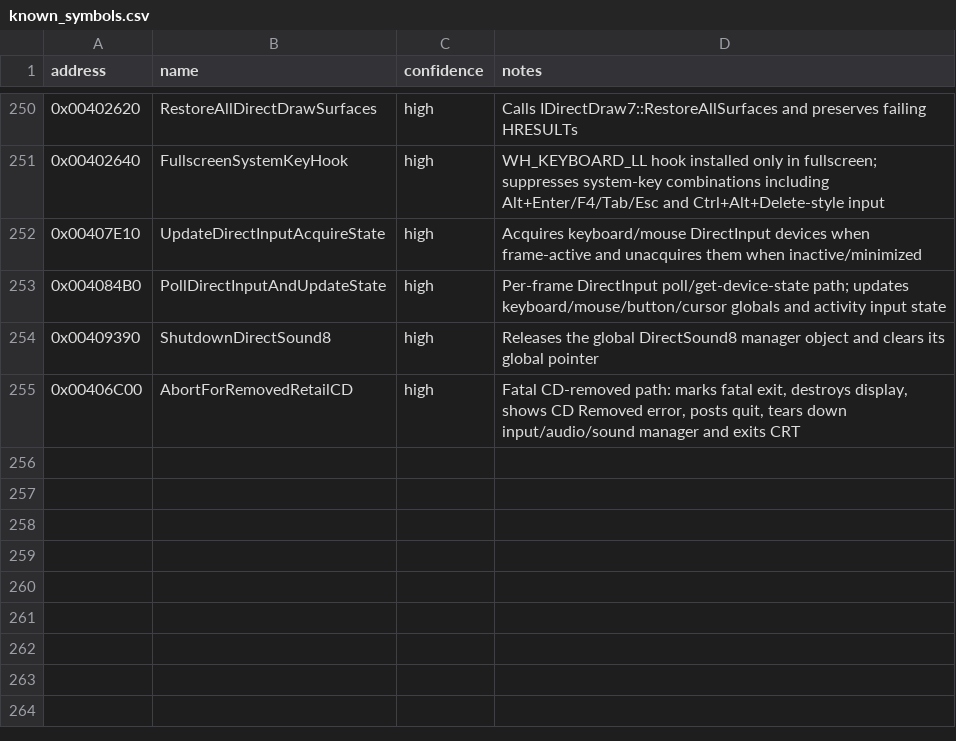
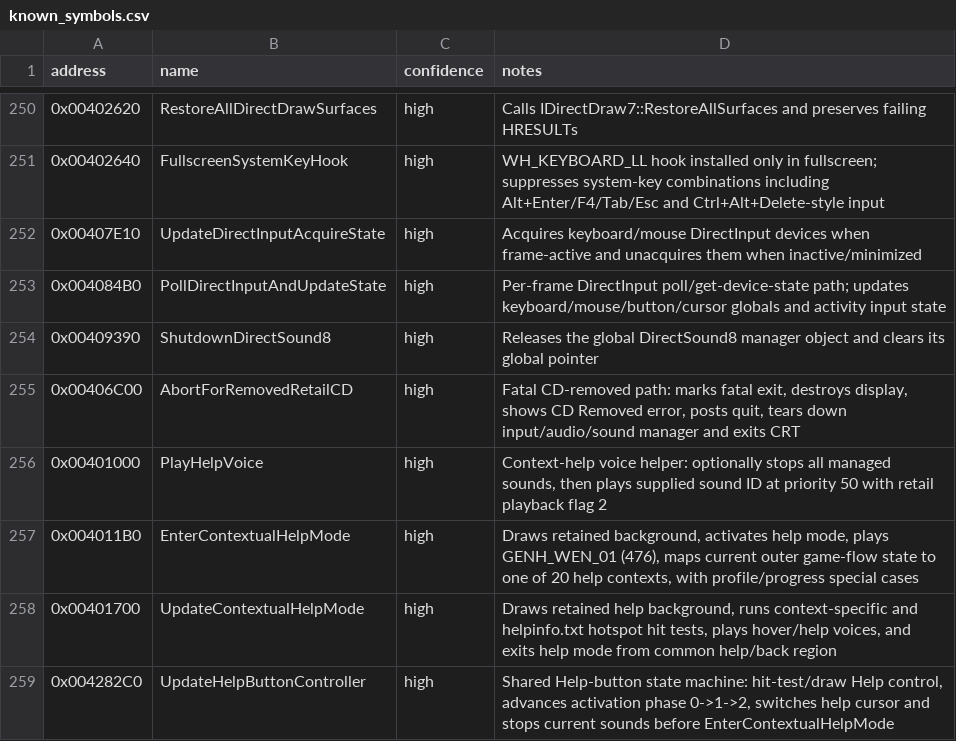
Before and after one commit to lizardpeter/btb-reverse, a CSV file: ghidra/known_symbols.csv, drawn as a sheet; only a part is shown, gaps mark what is left out; the diff names each change by its address in the sheet, - before the commit and + after, or states it on an @@ line.

Commit message:
Map contextual help activation and update subsystem

```diff
--- a/ghidra/known_symbols.csv
+++ b/ghidra/known_symbols.csv
+row 256: 0x00401000 | PlayHelpVoice | high | Context-help voice helper: optionally stops all managed sounds, then plays supplied sound ID at priority 50 with retail playback flag 2
+row 257: 0x004011B0 | EnterContextualHelpMode | high | Draws retained background, activates help mode, plays GENH_WEN_01 (476), maps current outer game-flow state to one of 20 help contexts, with profile/progress special cases
+row 258: 0x00401700 | UpdateContextualHelpMode | high | Draws retained help background, runs context-specific and helpinfo.txt hotspot hit tests, plays hover/help voices, and exits help mode from common help/back region
+row 259: 0x004282C0 | UpdateHelpButtonController | high | Shared Help-button state machine: hit-test/draw Help control, advances activation phase 0->1->2, switches help cursor and stops current sounds before EnterContextualHelpMode
```
